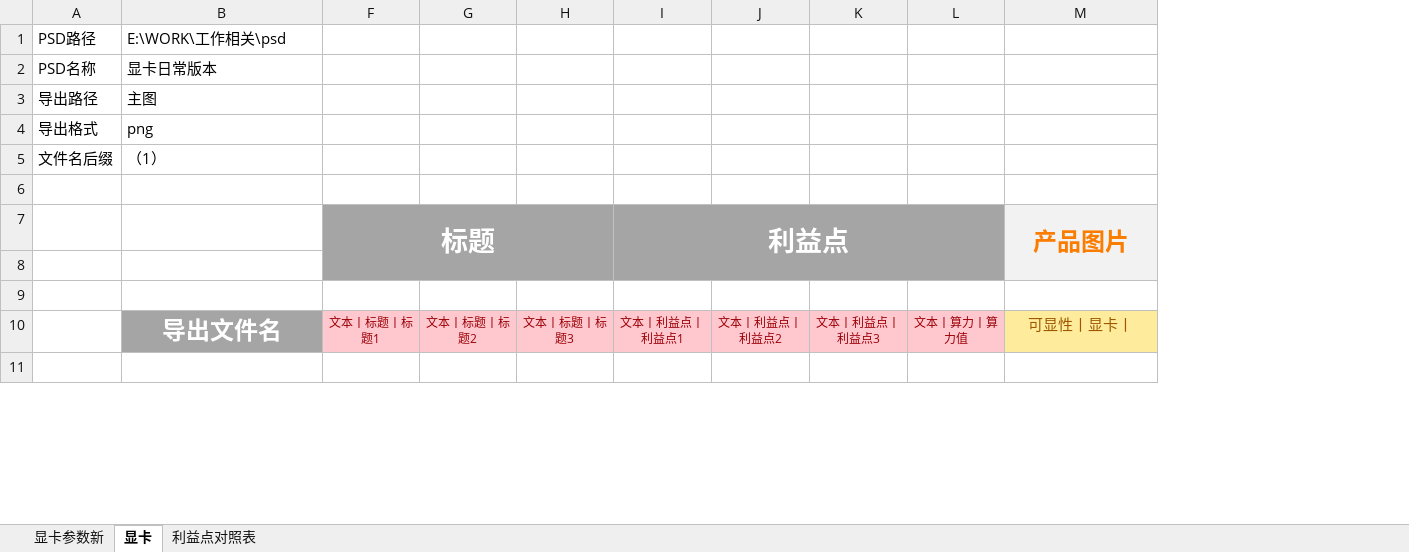
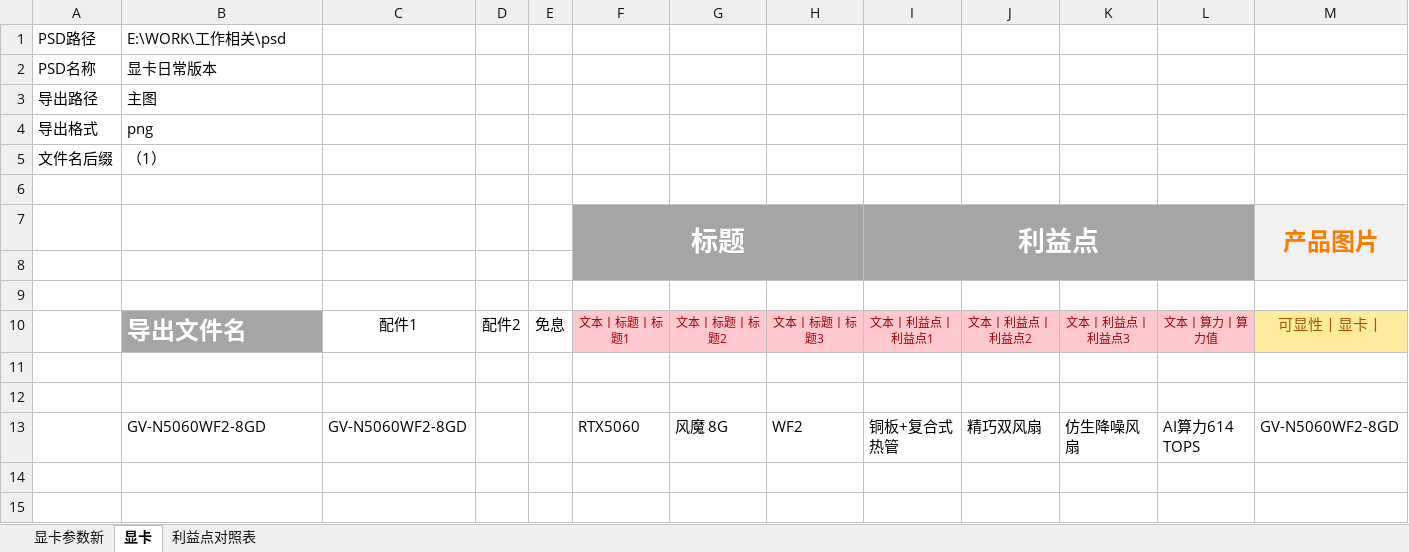
Before and after one commit to irx999/ps_of_py, an Excel workbook: PS_OF_PY.xlsm, sheet 显卡, drawn as a sheet; only a part is shown; values as stored, in another font and other column widths than the file's, no borders; charts and pictures and table styles not drawn; removed rows and columns are numbered as before the commit, all else as after; rows hold the shown columns only; the diff covers the shown part only; the diff names each change by its address in the sheet, - before the commit and + after, or states it on an @@ line.

```diff
--- a/PS_OF_PY.xlsm (sheet 显卡)
+++ b/PS_OF_PY.xlsm (sheet 显卡)
@@ column C unhidden, row 10: 配件1 @@
@@ column D unhidden, row 10: 配件2 @@
@@ column E unhidden, row 10: 免息 @@
-column L, row 10: 文本丨算力丨算力值
+column L, row 10: 文本丨算力丨算力值
-B10 alignment: center
+B10 alignment: left
+row 12: (empty)
+row 13:  | GV-N5060WF2-8GD | GV-N5060WF2-8GD |  |  | RTX5060 | 风魔 8G | WF2 | 铜板+复合式热管 | 精巧双风扇 | 仿生降噪风扇 | AI算力614 TOPS | GV-N5060WF2-8GD
+row 14: (empty)
+row 15: (empty)
```
Also changed, not shown: 4 added rows, 4 edited cells and cell formats elsewhere in this sheet, sheet 利益点对照表, sheet 显卡参数新, charts or pictures.
